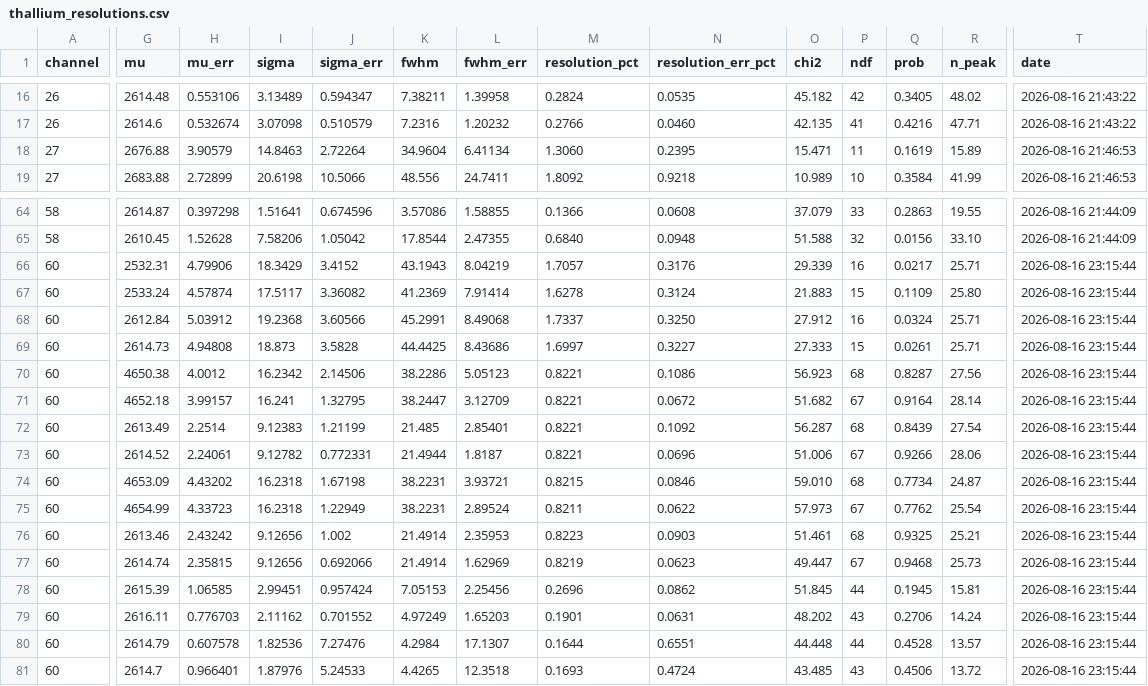
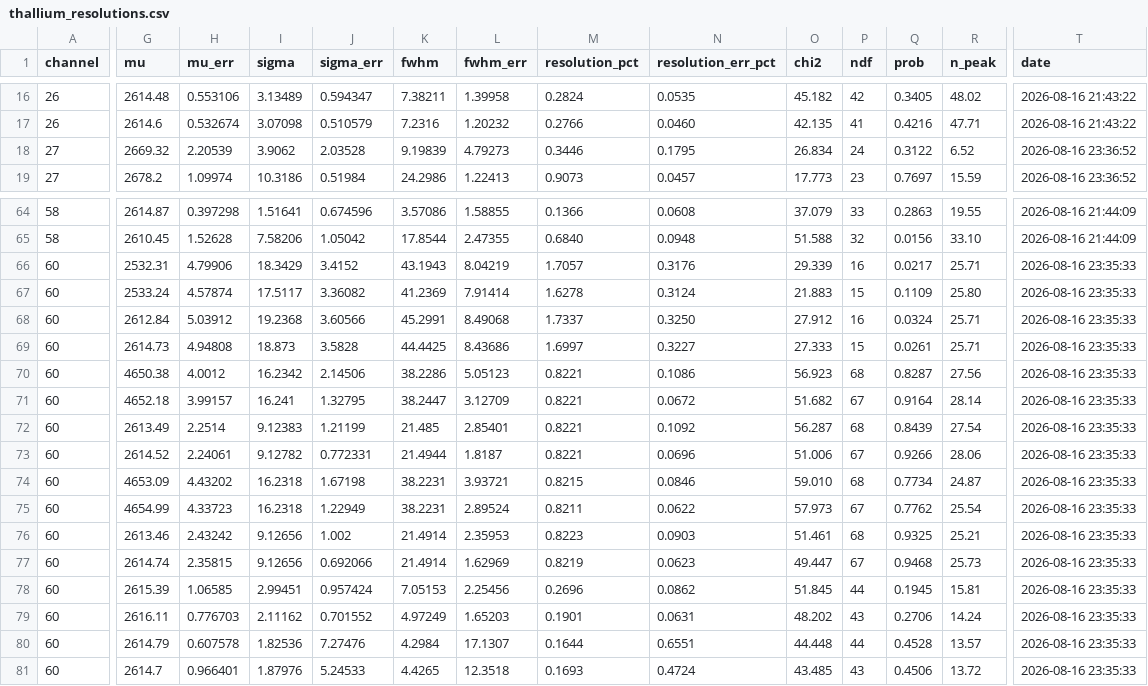
Before and after one commit to AlbertoZanelli/CROSS-analysis, a CSV file: CROSS/MergedRuns/ThalliumStabilizedAmp/thallium_resolutions.csv, drawn as a sheet; only a part is shown, gaps mark what is left out; the diff covers the shown part only; the diff names each change by its address in the sheet, - before the commit and + after, or states it on an @@ line.

```diff
--- a/CROSS/MergedRuns/ThalliumStabilizedAmp/thallium_resolutions.csv
+++ b/CROSS/MergedRuns/ThalliumStabilizedAmp/thallium_resolutions.csv
-G18 (mu): 2676.88
+G18 (mu): 2669.32
-H18 (mu_err): 3.90579
+H18 (mu_err): 2.20539
-I18 (sigma): 14.8463
+I18 (sigma): 3.9062
-J18 (sigma_err): 2.72264
+J18 (sigma_err): 2.03528
-K18 (fwhm): 34.9604
+K18 (fwhm): 9.19839
-L18 (fwhm_err): 6.41134
+L18 (fwhm_err): 4.79273
-M18 (resolution_pct): 1.3060
+M18 (resolution_pct): 0.3446
-N18 (resolution_err_pct): 0.2395
+N18 (resolution_err_pct): 0.1795
-O18 (chi2): 15.471
+O18 (chi2): 26.834
-P18 (ndf): 11
+P18 (ndf): 24
-Q18 (prob): 0.1619
+Q18 (prob): 0.3122
-R18 (n_peak): 15.89
+R18 (n_peak): 6.52
-T18:T19 (date): 2026-08-16 21:46:53
+T18:T19 (date): 2026-08-16 23:36:52
-G19 (mu): 2683.88
+G19 (mu): 2678.2
-H19 (mu_err): 2.72899
+H19 (mu_err): 1.09974
-I19 (sigma): 20.6198
+I19 (sigma): 10.3186
-J19 (sigma_err): 10.5066
+J19 (sigma_err): 0.51984
-K19 (fwhm): 48.556
+K19 (fwhm): 24.2986
-L19 (fwhm_err): 24.7411
+L19 (fwhm_err): 1.22413
-M19 (resolution_pct): 1.8092
+M19 (resolution_pct): 0.9073
-N19 (resolution_err_pct): 0.9218
+N19 (resolution_err_pct): 0.0457
-O19 (chi2): 10.989
+O19 (chi2): 17.773
-P19 (ndf): 10
+P19 (ndf): 23
-Q19 (prob): 0.3584
+Q19 (prob): 0.7697
-R19 (n_peak): 41.99
+R19 (n_peak): 15.59
-T66:T81 (date): 2026-08-16 23:15:44
+T66:T81 (date): 2026-08-16 23:35:33
```
Also changed, not shown: 39 edited cells elsewhere in this file, 7 other files.
